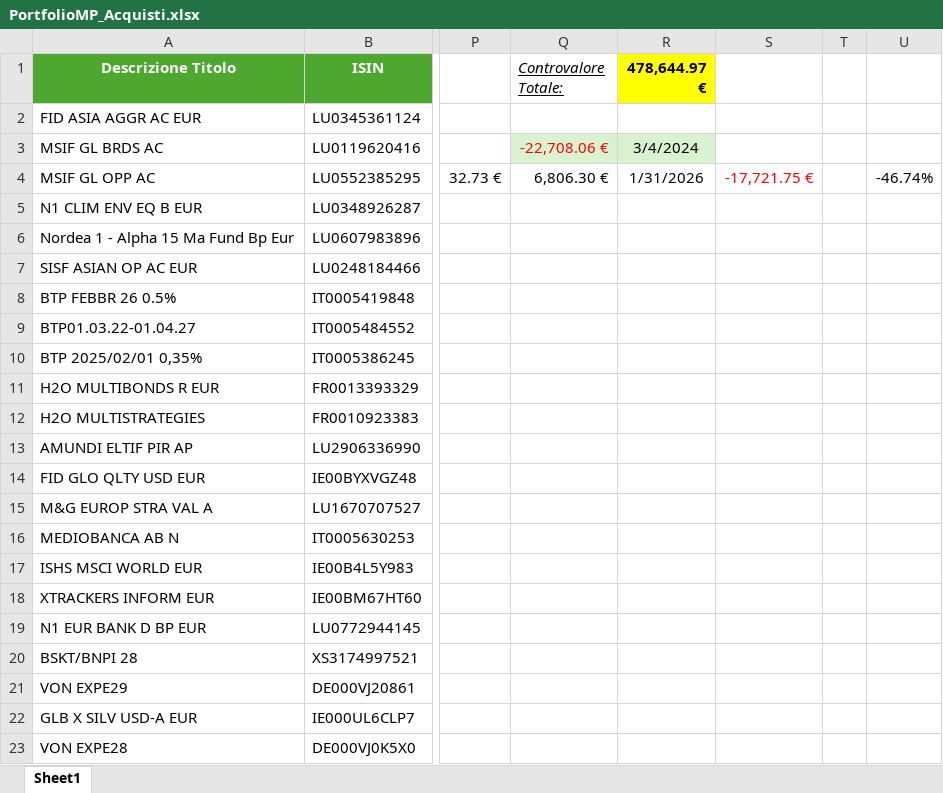
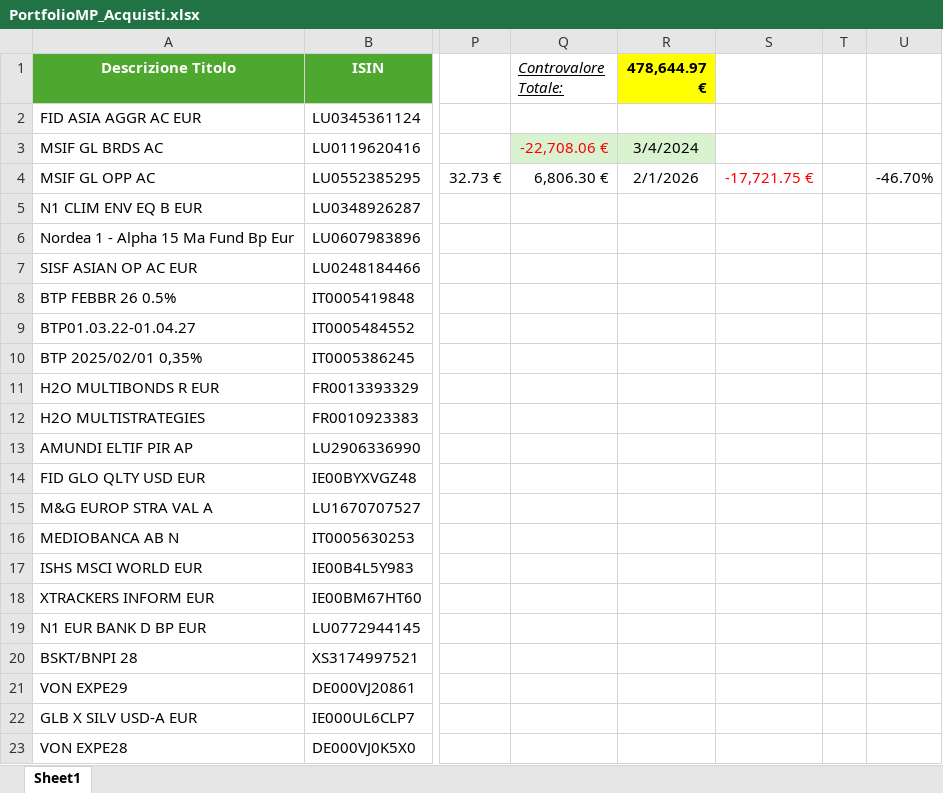
Before and after one commit to perix/PerixMonitor, an Excel workbook: 0. Dati Iniziali/PortfolioMP_Acquisti.xlsx, sheet Sheet1, drawn as a sheet; only a part is shown, gaps mark what is left out; values as stored, in another font and other column widths than the file's, no borders; conditional formats and table styles not drawn; the diff names each change by its address in the sheet, - before the commit and + after, or states it on an @@ line.

```diff
--- a/0. Dati Iniziali/PortfolioMP_Acquisti.xlsx (sheet Sheet1)
+++ b/0. Dati Iniziali/PortfolioMP_Acquisti.xlsx (sheet Sheet1)
-R4 (478,644.97 €): 1/31/2026
+R4 (478,644.97 €): 2/1/2026
-U4: -46.74%
+U4: -46.70%
```
Also changed, not shown: 19 other files.
